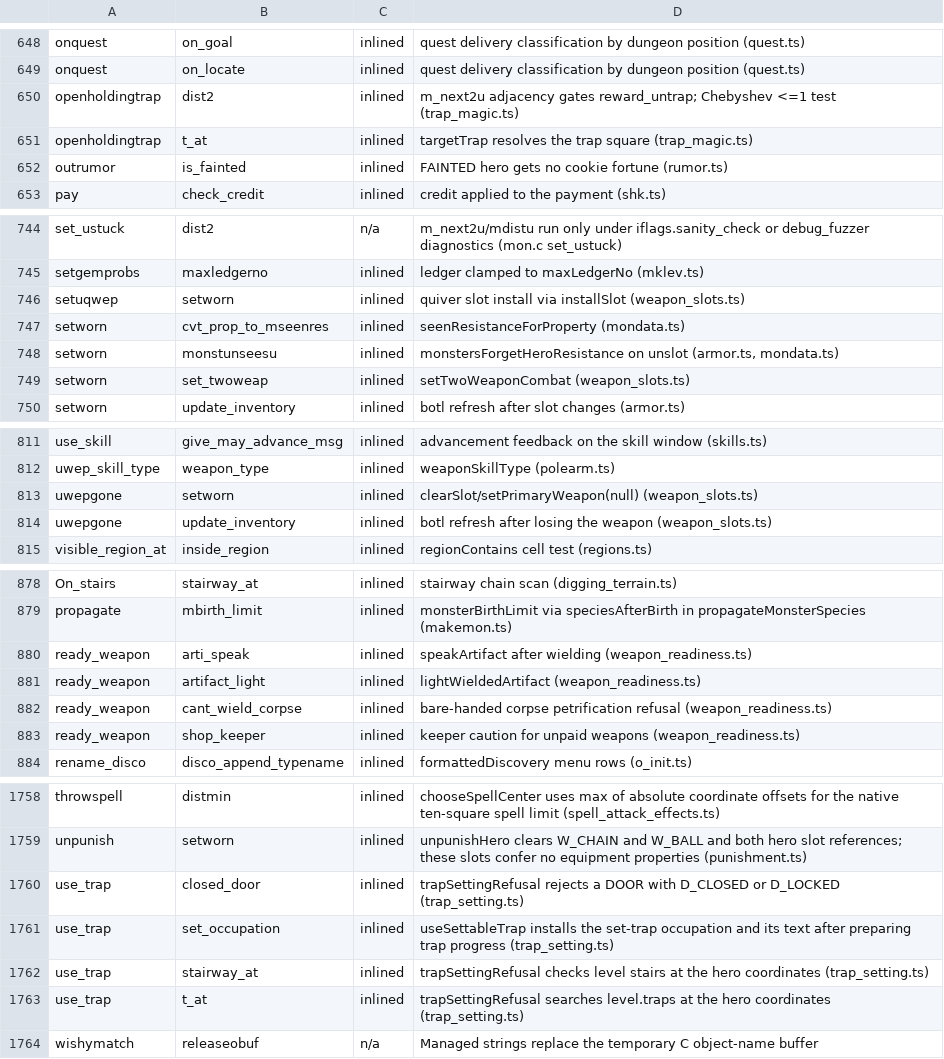
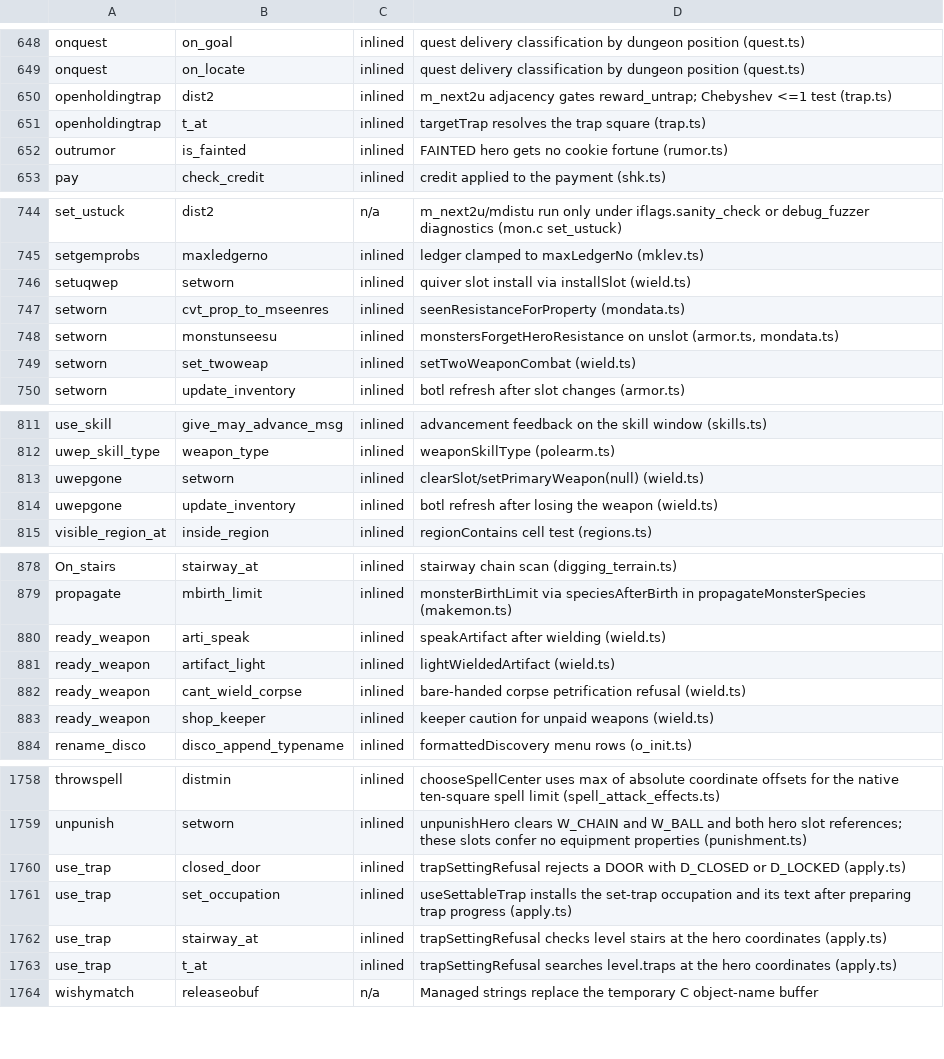
Before and after one commit to daoa0601/teleport-contest, a TSV file: docs/ledger/c-edges-justified.tsv, drawn as a sheet; only a part is shown, gaps mark what is left out; the diff covers the shown part only.

Commit message:
Fix stale module-name references left by the fold
The round-1 review found three documentation-only stale spots: the
c-edges-justified note column still cited the deleted trap_*/, artifact_*/
and weapon_*/wield_* modules (32 rows), docs/formal-verification.md's dbon
table still named weapon_damage.js, and the moved weapon.ts banner plus
polearm.ts's is_pole comment still named their old modules. No code or
behavior change; the edges ledger check and a public session replay still
pass.

```diff
--- a/docs/ledger/c-edges-justified.tsv
+++ b/docs/ledger/c-edges-justified.tsv
@@ -649,4 +649,4 @@ onquest	on_goal	inlined	quest delivery classification by dungeon position (quest
 onquest	on_locate	inlined	quest delivery classification by dungeon position (quest.ts)
-openholdingtrap	dist2	inlined	m_next2u adjacency gates reward_untrap; Chebyshev <=1 test (trap_magic.ts)
-openholdingtrap	t_at	inlined	targetTrap resolves the trap square (trap_magic.ts)
+openholdingtrap	dist2	inlined	m_next2u adjacency gates reward_untrap; Chebyshev <=1 test (trap.ts)
+openholdingtrap	t_at	inlined	targetTrap resolves the trap square (trap.ts)
 outrumor	is_fainted	inlined	FAINTED hero gets no cookie fortune (rumor.ts)
@@ -745,6 +745,6 @@ set_ustuck	dist2	n/a	m_next2u/mdistu run only under iflags.sanity_check or debug
 setgemprobs	maxledgerno	inlined	ledger clamped to maxLedgerNo (mklev.ts)
-setuqwep	setworn	inlined	quiver slot install via installSlot (weapon_slots.ts)
+setuqwep	setworn	inlined	quiver slot install via installSlot (wield.ts)
 setworn	cvt_prop_to_mseenres	inlined	seenResistanceForProperty (mondata.ts)
 setworn	monstunseesu	inlined	monstersForgetHeroResistance on unslot (armor.ts, mondata.ts)
-setworn	set_twoweap	inlined	setTwoWeaponCombat (weapon_slots.ts)
+setworn	set_twoweap	inlined	setTwoWeaponCombat (wield.ts)
 setworn	update_inventory	inlined	botl refresh after slot changes (armor.ts)
@@ -812,4 +812,4 @@ use_skill	give_may_advance_msg	inlined	advancement feedback on the skill window
 uwep_skill_type	weapon_type	inlined	weaponSkillType (polearm.ts)
-uwepgone	setworn	inlined	clearSlot/setPrimaryWeapon(null) (weapon_slots.ts)
-uwepgone	update_inventory	inlined	botl refresh after losing the weapon (weapon_slots.ts)
+uwepgone	setworn	inlined	clearSlot/setPrimaryWeapon(null) (wield.ts)
+uwepgone	update_inventory	inlined	botl refresh after losing the weapon (wield.ts)
 visible_region_at	inside_region	inlined	regionContains cell test (regions.ts)
@@ -879,6 +879,6 @@ On_stairs	stairway_at	inlined	stairway chain scan (digging_terrain.ts)
 propagate	mbirth_limit	inlined	monsterBirthLimit via speciesAfterBirth in propagateMonsterSpecies (makemon.ts)
-ready_weapon	arti_speak	inlined	speakArtifact after wielding (weapon_readiness.ts)
-ready_weapon	artifact_light	inlined	lightWieldedArtifact (weapon_readiness.ts)
-ready_weapon	cant_wield_corpse	inlined	bare-handed corpse petrification refusal (weapon_readiness.ts)
-ready_weapon	shop_keeper	inlined	keeper caution for unpaid weapons (weapon_readiness.ts)
+ready_weapon	arti_speak	inlined	speakArtifact after wielding (wield.ts)
+ready_weapon	artifact_light	inlined	lightWieldedArtifact (wield.ts)
+ready_weapon	cant_wield_corpse	inlined	bare-handed corpse petrification refusal (wield.ts)
+ready_weapon	shop_keeper	inlined	keeper caution for unpaid weapons (wield.ts)
 rename_disco	disco_append_typename	inlined	formattedDiscovery menu rows (o_init.ts)
@@ -1759,6 +1759,6 @@ throwspell	distmin	inlined	chooseSpellCenter uses max of absolute coordinate off
 unpunish	setworn	inlined	unpunishHero clears W_CHAIN and W_BALL and both hero slot references; these slots confer no equipment properties (punishment.ts)
-use_trap	closed_door	inlined	trapSettingRefusal rejects a DOOR with D_CLOSED or D_LOCKED (trap_setting.ts)
-use_trap	set_occupation	inlined	useSettableTrap installs the set-trap occupation and its text after preparing trap progress (trap_setting.ts)
-use_trap	stairway_at	inlined	trapSettingRefusal checks level stairs at the hero coordinates (trap_setting.ts)
-use_trap	t_at	inlined	trapSettingRefusal searches level.traps at the hero coordinates (trap_setting.ts)
+use_trap	closed_door	inlined	trapSettingRefusal rejects a DOOR with D_CLOSED or D_LOCKED (apply.ts)
+use_trap	set_occupation	inlined	useSettableTrap installs the set-trap occupation and its text after preparing trap progress (apply.ts)
+use_trap	stairway_at	inlined	trapSettingRefusal checks level stairs at the hero coordinates (apply.ts)
+use_trap	t_at	inlined	trapSettingRefusal searches level.traps at the hero coordinates (apply.ts)
 wishymatch	releaseobuf	n/a	Managed strings replace the temporary C object-name buffer
```
Also changed, not shown: 18 edited cells elsewhere in this file, 4 other files.
